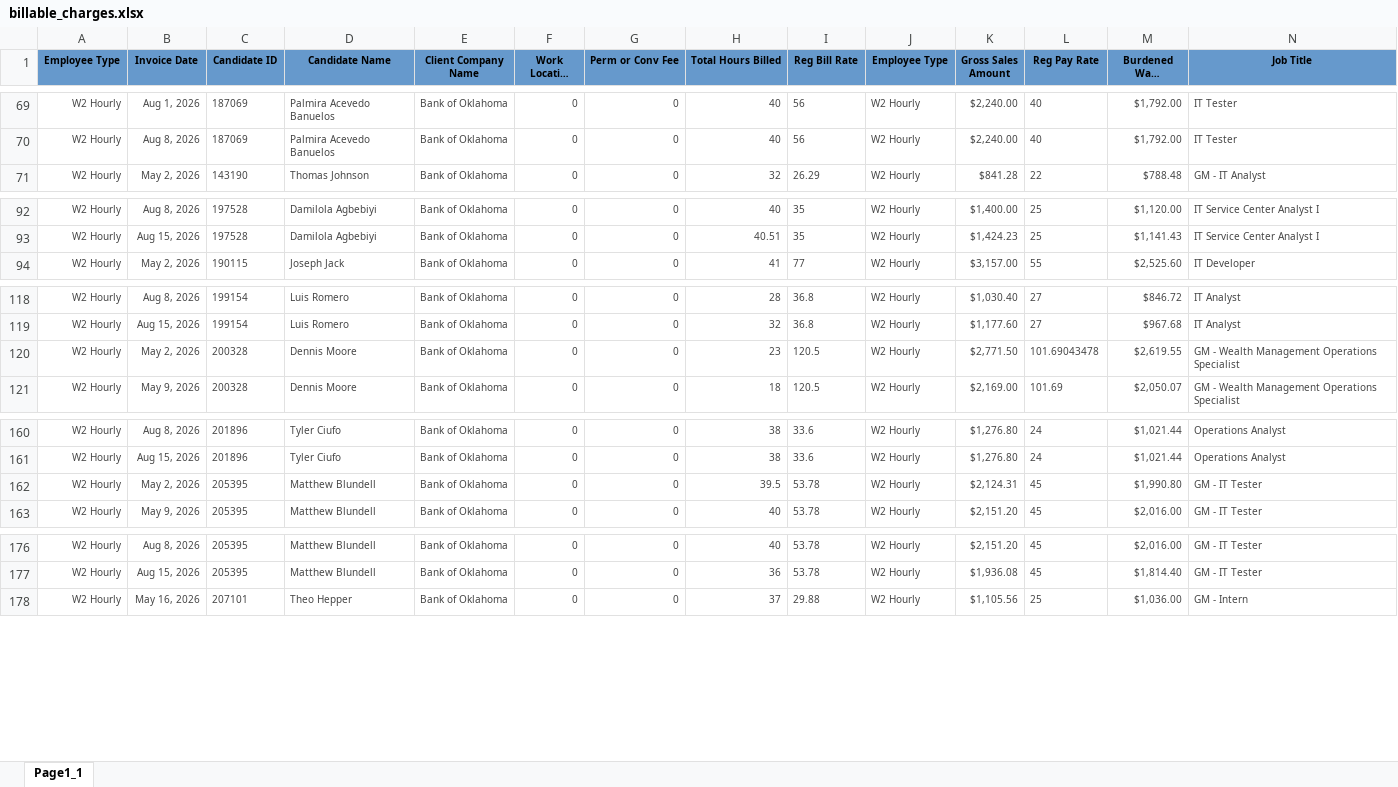
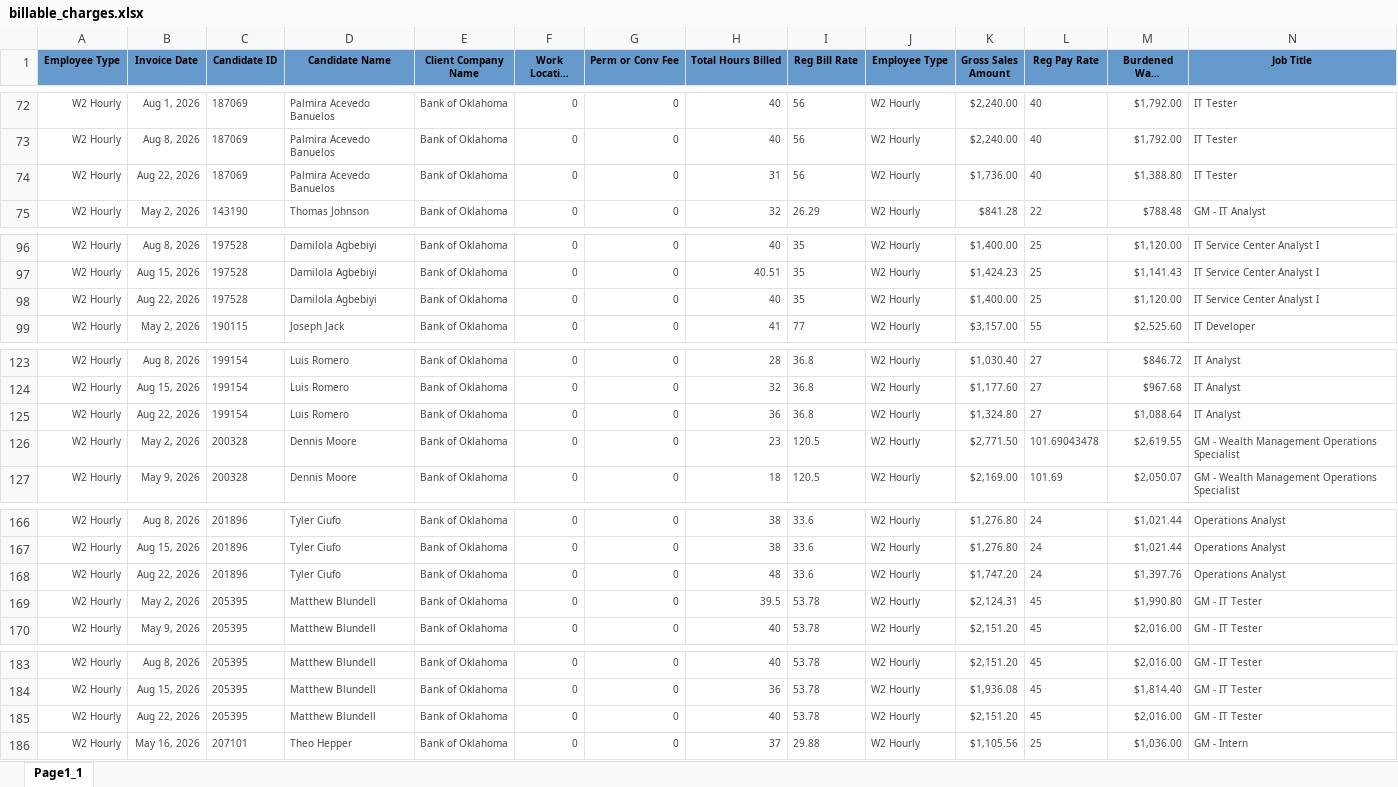
Before and after one commit to Pwilson37OTS/oaktree-invoice-reconciler, an Excel workbook: data/billable_charges.xlsx, sheet Page1_1, drawn as a sheet; only a part is shown, gaps mark what is left out; long unchanged cells end in …; values as stored, in another font and other column widths than the file's, no borders; rows hold the shown columns only; the diff covers the shown part only; the diff names each change by its address in the sheet, - before the commit and + after, or states it on an @@ line.

```diff
--- a/data/billable_charges.xlsx (sheet Page1_1)
+++ b/data/billable_charges.xlsx (sheet Page1_1)
+row 74: W2 Hourly | Aug 22, 2026 | 187069 | Palmira Acevedo Banuelos | Bank of Oklahoma | 0 | 0 | 31 | 56 | W2 Hourly | $1,736.00 | 40 | $1,388.80 | IT Tester
+row 98: W2 Hourly | Aug 22, 2026 | 197528 | Damilola Agbebiyi | Bank of Oklahoma | 0 | 0 | 40 | 35 | W2 Hourly | $1,400.00 | 25 | $1,120.00 | IT Service Center Analyst I
+row 125: W2 Hourly | Aug 22, 2026 | 199154 | Luis Romero | Bank of Oklahoma | 0 | 0 | 36 | 36.8 | W2 Hourly | $1,324.80 | 27 | $1,088.64 | IT Analyst
+row 168: W2 Hourly | Aug 22, 2026 | 201896 | Tyler Ciufo | Bank of Oklahoma | 0 | 0 | 48 | 33.6 | W2 Hourly | $1,747.20 | 24 | $1,397.76 | Operations Analyst
+row 185: W2 Hourly | Aug 22, 2026 | 205395 | Matthew Blundell | Bank of Oklahoma | 0 | 0 | 40 | 53.78 | W2 Hourly | $2,151.20 | 45 | $2,016.00 | GM - IT Tester
```
Also changed, not shown: 85 added rows and 6 edited cells elsewhere in this sheet, data/audit_rev_ots.xlsx, data/billable_charges_CTS.xlsx.
